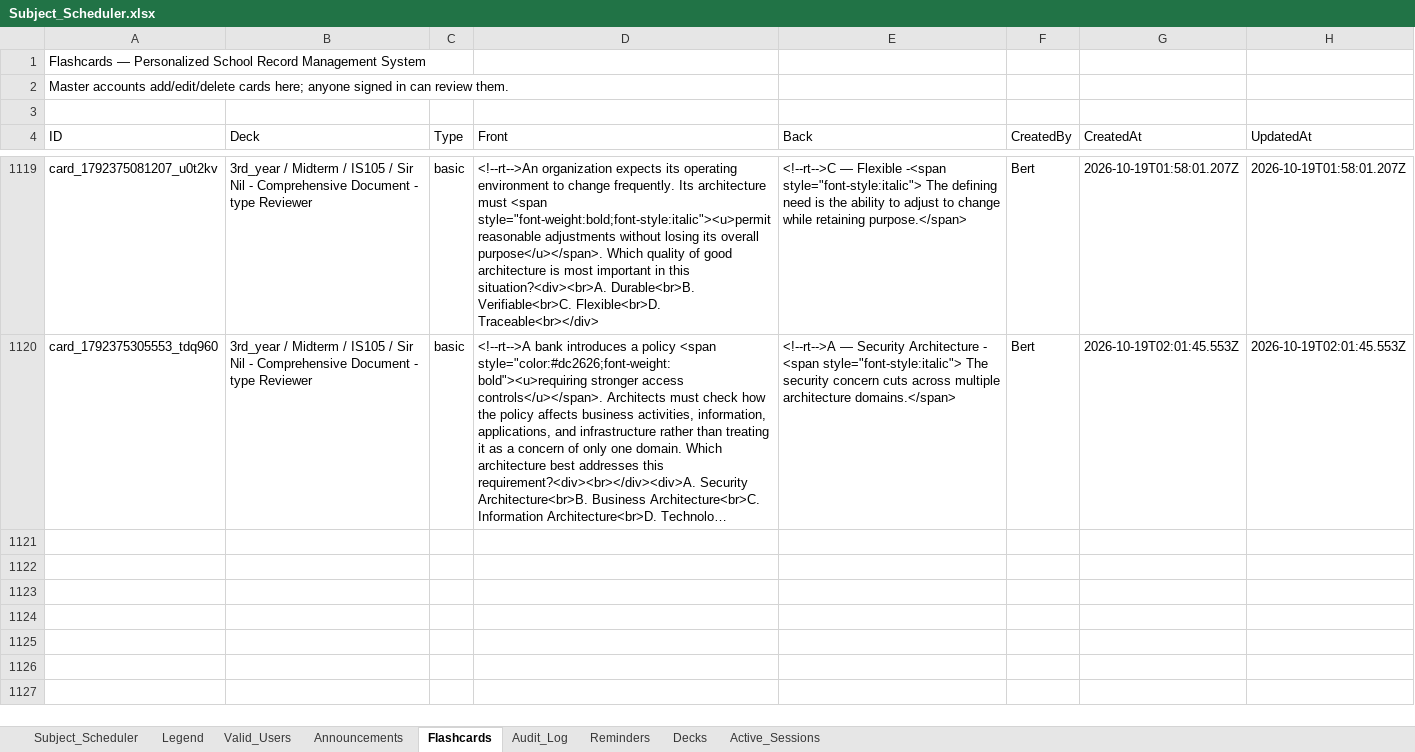
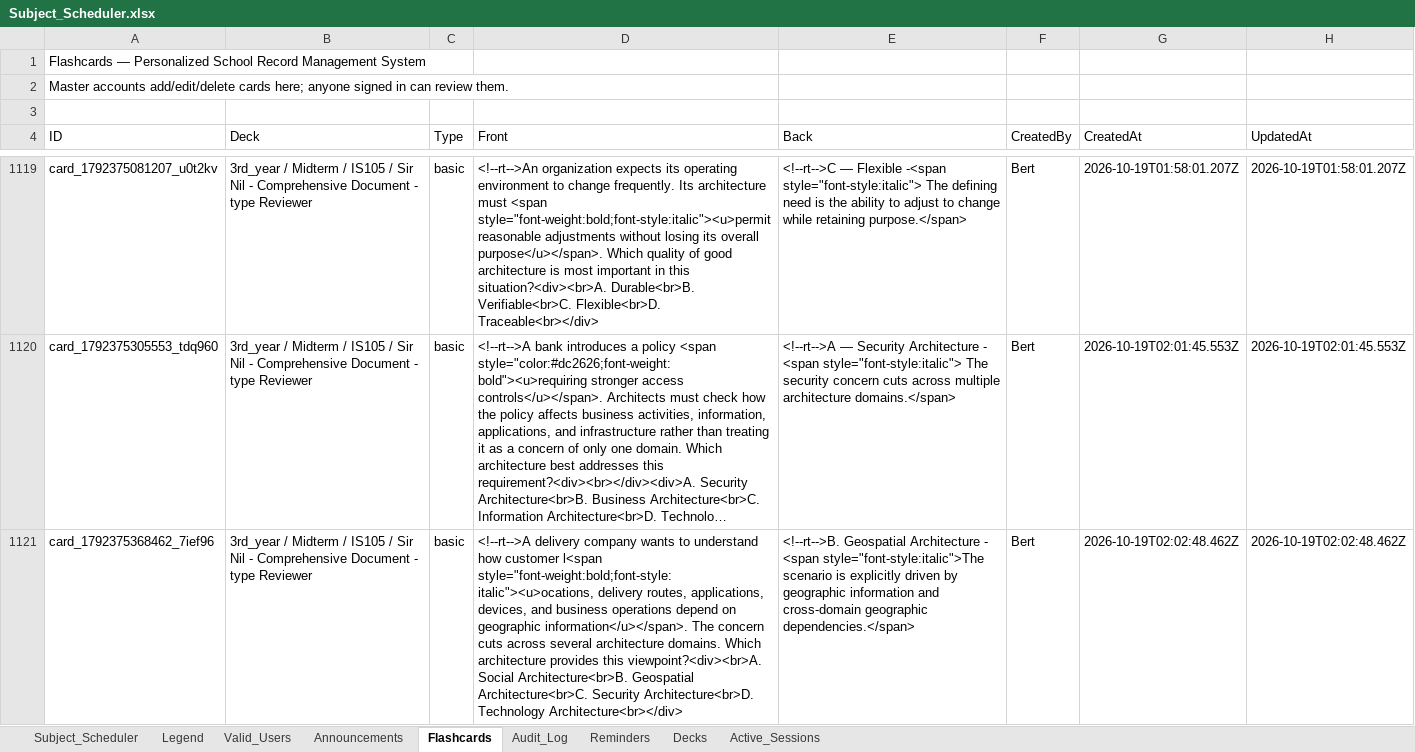
Before and after one commit to fielalbert2026/school-record-management-system, an Excel workbook: Subject_Scheduler.xlsx, sheet Flashcards, drawn as a sheet; only a part is shown, gaps mark what is left out; long unchanged cells end in …; values as stored, in another font and other column widths than the file's, no borders; the diff names each change by its address in the sheet, - before the commit and + after, or states it on an @@ line.

Commit message:
Flashcards: Add Flashcard — by Bert

```diff
--- a/Subject_Scheduler.xlsx (sheet Flashcards)
+++ b/Subject_Scheduler.xlsx (sheet Flashcards)
+row 1121: card_1792375368462_7ief96 | 3rd_year / Midterm / IS105 / Sir Nil - Comprehensive Document - type Reviewer | basic | <!--rt-->A delivery company wants to understand how customer l<span style="font-weight:bold;font-style:italic"><u>ocations, delivery routes, applications, devices, and business operations depend on geographic information</u></span>. The concern cuts across several architecture domains. Which architecture provides this viewpoint?<div><br>A. Social Architecture<br>B. Geospatial Architecture<br>C. Security Architecture<br>D. Technology Architecture<br></div> | <!--rt-->B. Geospatial Architecture - <span style="font-style:italic">The scenario is explicitly driven by geographic information and cross-domain geographic dependencies.</span> | Bert | 2026-10-19T02:02:48.462Z | 2026-10-19T02:02:48.462Z
```
Also changed, not shown: sheet Audit_Log.
